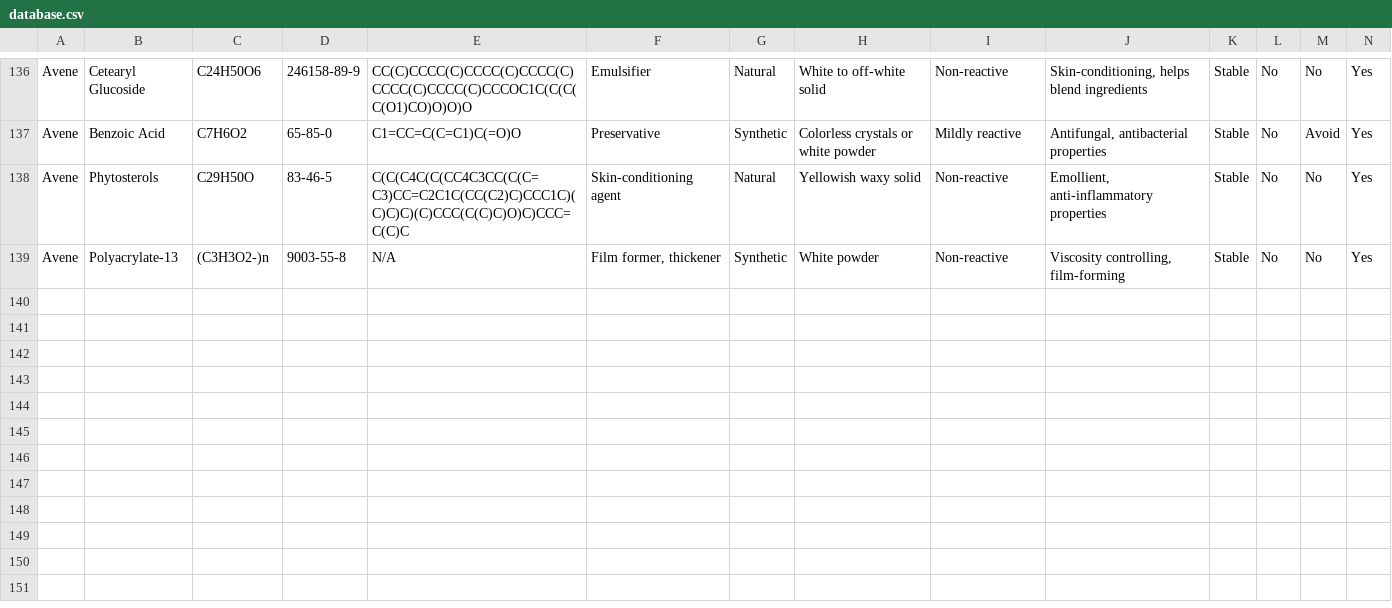
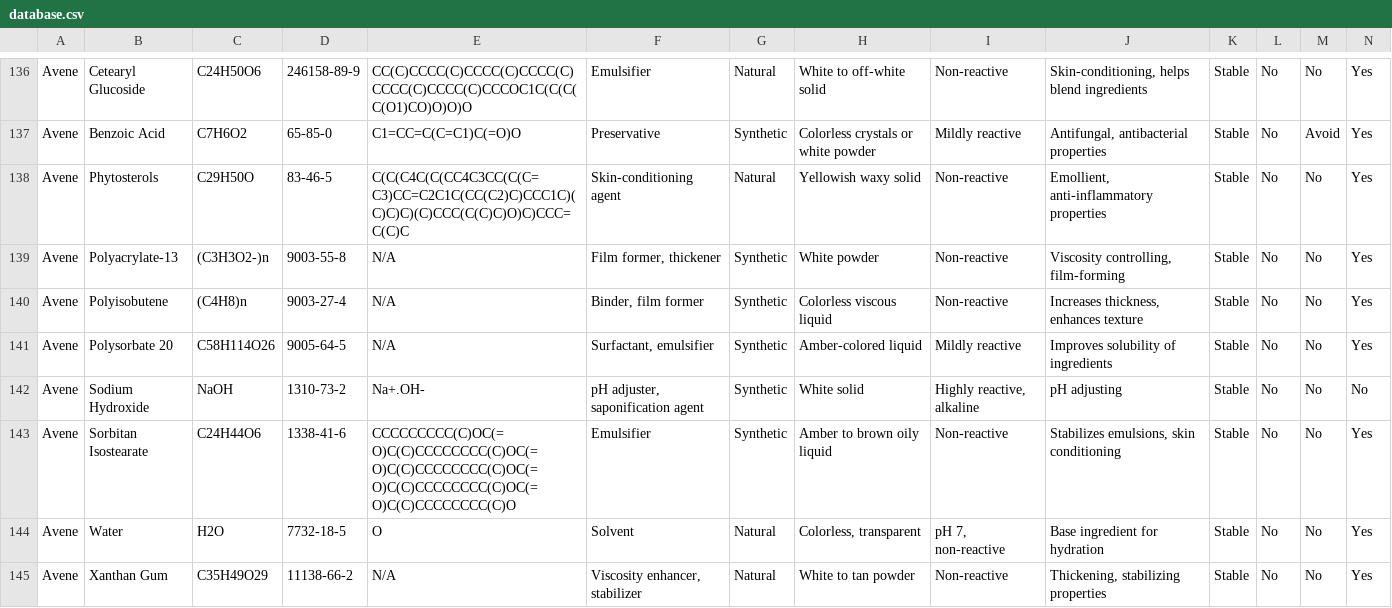
Before and after one commit to victoirelang/LICENSE, a CSV file: data/database.csv, drawn as a sheet; only a part is shown, gaps mark what is left out; rows hold the shown columns only; the diff names each change by its address in the sheet, - before the commit and + after, or states it on an @@ line.

Commit message:
pt 6

```diff
--- a/data/database.csv
+++ b/data/database.csv
+row 140: Avene | Polyisobutene | (C4H8)n | 9003-27-4 | N/A | Binder, film former | Synthetic | Colorless viscous liquid | Non-reactive | Increases thickness, enhances texture | Stable | No | No | Yes
+row 141: Avene | Polysorbate 20 | C58H114O26 | 9005-64-5 | N/A | Surfactant, emulsifier | Synthetic | Amber-colored liquid | Mildly reactive | Improves solubility of ingredients | Stable | No | No | Yes
+row 142: Avene | Sodium Hydroxide | NaOH | 1310-73-2 | Na+.OH- | pH adjuster, saponification agent | Synthetic | White solid | Highly reactive, alkaline | pH adjusting | Stable | No | No | No
+row 143: Avene | Sorbitan Isostearate | C24H44O6 | 1338-41-6 | CCCCCCCCC(C)OC(=O)C(C)CCCCCCCC(C)OC(=O)C(C)CCCCCCCC(C)OC(=O)C(C)CCCCCCCC(C)OC(=O)C(C)CCCCCCCC(C)O | Emulsifier | Synthetic | Amber to brown oily liquid | Non-reactive | Stabilizes emulsions, skin conditioning | Stable | No | No | Yes
+row 144: Avene | Water | H2O | 7732-18-5 | O | Solvent | Natural | Colorless, transparent | pH 7, non-reactive | Base ingredient for hydration | Stable | No | No | Yes
+row 145: Avene | Xanthan Gum | C35H49O29 | 11138-66-2 | N/A | Viscosity enhancer, stabilizer | Natural | White to tan powder | Non-reactive | Thickening, stabilizing properties | Stable | No | No | Yes
```
